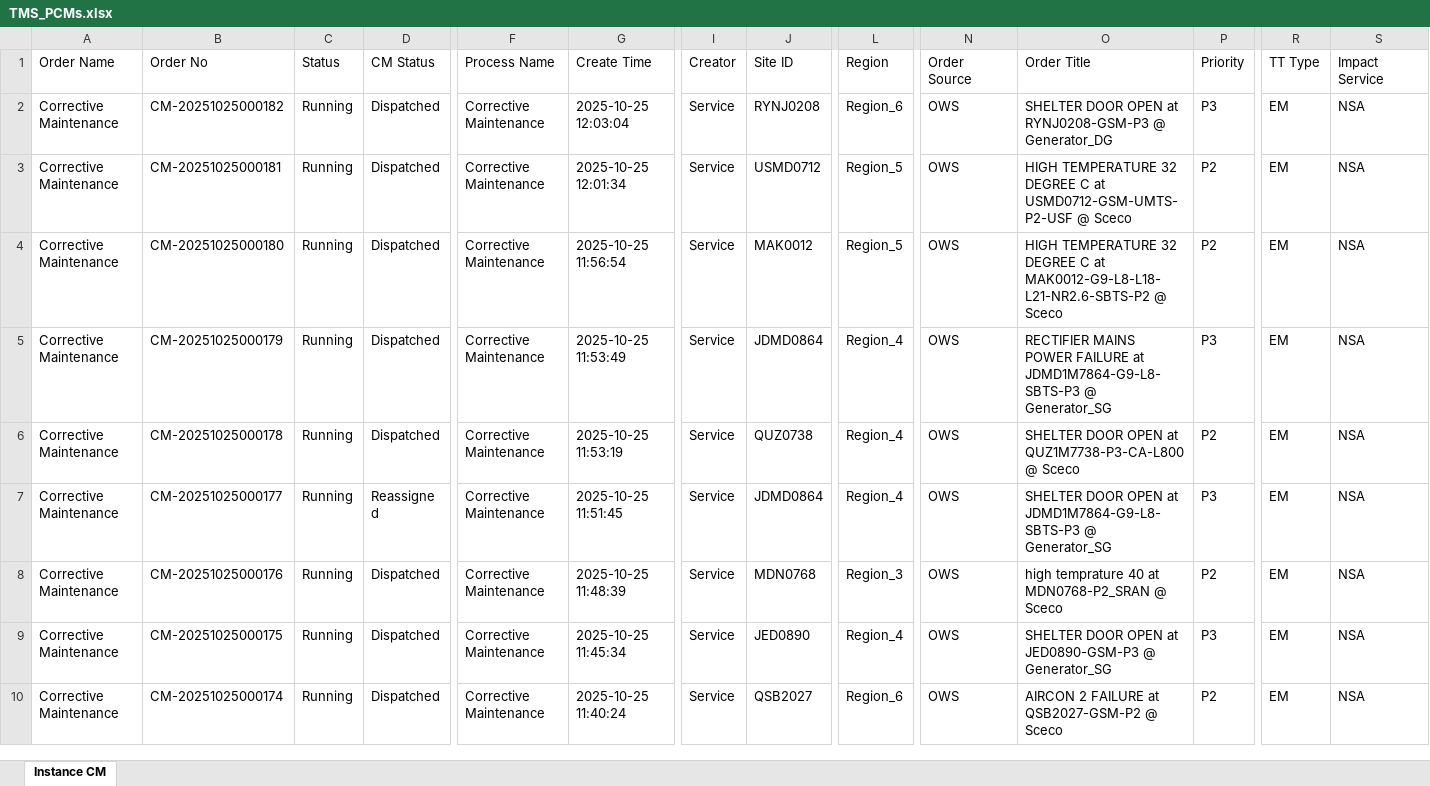
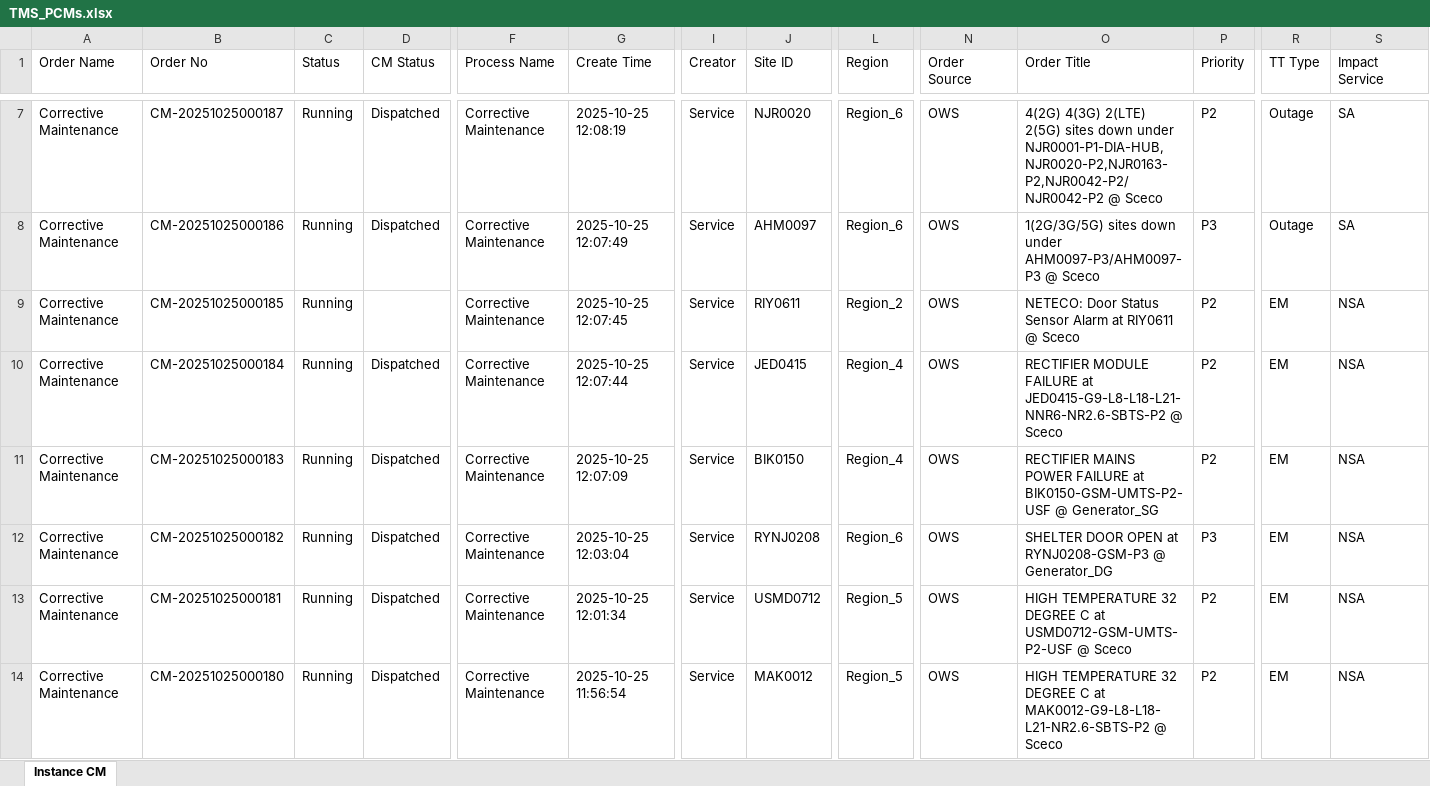
Before and after one commit to decosaro/tms_running, an Excel workbook: TMS_PCMs.xlsx, sheet Instance CM, drawn as a sheet; only a part is shown, gaps mark what is left out; the shorter side is filled out with more unchanged rows; values as stored, in another font and other column widths than the file's, no borders; rows hold the shown columns only; the diff covers the shown part only; the diff names each change by its address in the sheet, - before the commit and + after, or states it on an @@ line.

Commit message:
Updated TMS_PCMs.xlsx from OneDrive

```diff
--- a/TMS_PCMs.xlsx (sheet Instance CM)
+++ b/TMS_PCMs.xlsx (sheet Instance CM)
+row 7: Corrective Maintenance | CM-20251025000187 | Running | Dispatched | Corrective Maintenance | 2025-10-25 12:08:19 | Service | NJR0020 | Region_6 | OWS | 4(2G) 4(3G) 2(LTE) 2(5G) sites down under NJR0001-P1-DIA-HUB,NJR0020-P2,NJR0163-P2,NJR0042-P2/NJR0042-P2 @ Sceco | P2 | Outage | SA
+row 8: Corrective Maintenance | CM-20251025000186 | Running | Dispatched | Corrective Maintenance | 2025-10-25 12:07:49 | Service | AHM0097 | Region_6 | OWS | 1(2G/3G/5G) sites down under AHM0097-P3/AHM0097-P3 @ Sceco | P3 | Outage | SA
+row 9: Corrective Maintenance | CM-20251025000185 | Running |  | Corrective Maintenance | 2025-10-25 12:07:45 | Service | RIY0611 | Region_2 | OWS | NETECO: Door Status Sensor Alarm at RIY0611 @ Sceco | P2 | EM | NSA
+row 10: Corrective Maintenance | CM-20251025000184 | Running | Dispatched | Corrective Maintenance | 2025-10-25 12:07:44 | Service | JED0415 | Region_4 | OWS | RECTIFIER MODULE FAILURE at JED0415-G9-L8-L18-L21-NNR6-NR2.6-SBTS-P2 @ Sceco | P2 | EM | NSA
+row 11: Corrective Maintenance | CM-20251025000183 | Running | Dispatched | Corrective Maintenance | 2025-10-25 12:07:09 | Service | BIK0150 | Region_4 | OWS | RECTIFIER MAINS POWER FAILURE at BIK0150-GSM-UMTS-P2-USF @ Generator_SG | P2 | EM | NSA
```
Also changed, not shown: 5 added rows and 1 edited cell elsewhere in this sheet.
